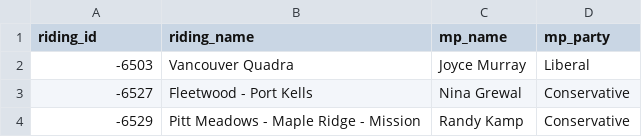
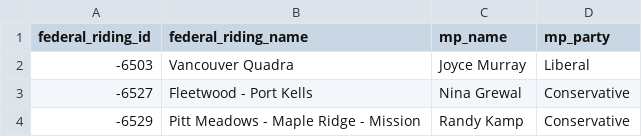
Before and after one commit to smnorris/mit_onetool_data, a CSV file: Government/gov_federal.csv, drawn as a sheet; only a part is shown.

```diff
--- a/Government/gov_federal.csv
+++ b/Government/gov_federal.csv
@@ -1,2 +1,2 @@
-riding_id,riding_name,mp_name,mp_party
+federal_riding_id,federal_riding_name,mp_name,mp_party
 -6503,Vancouver Quadra,Joyce Murray,Liberal
```
Also changed, not shown: Government/gov_federal_lookup.csv, Government/gov_provincial.csv, 5 other files.
